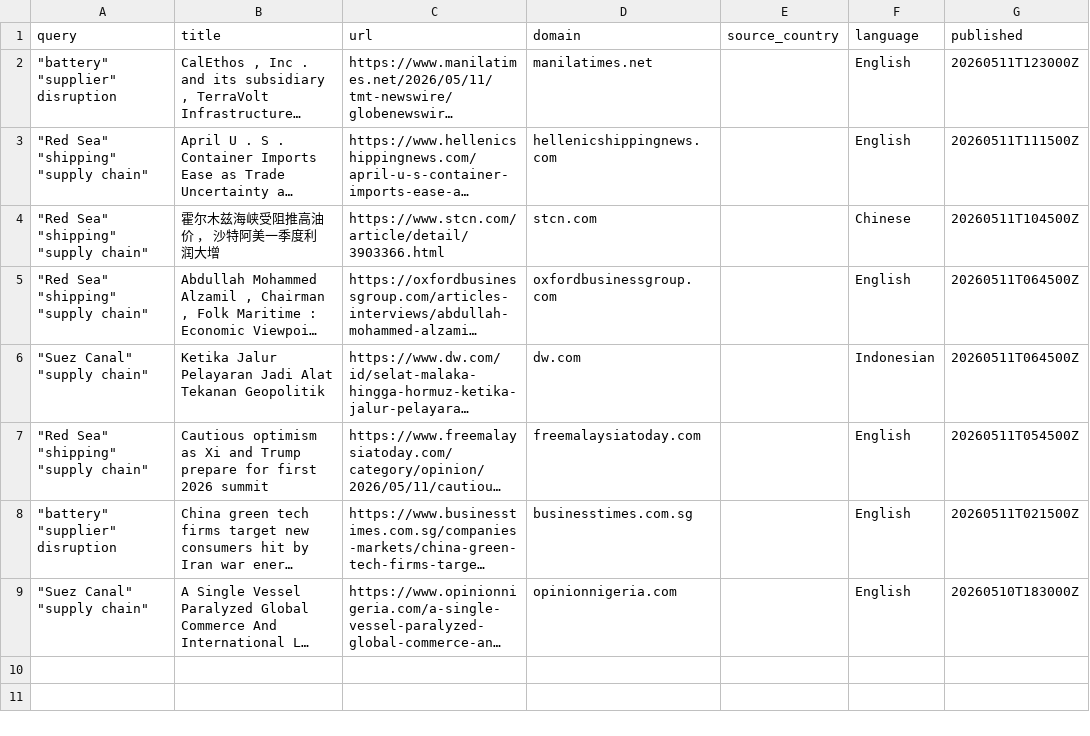
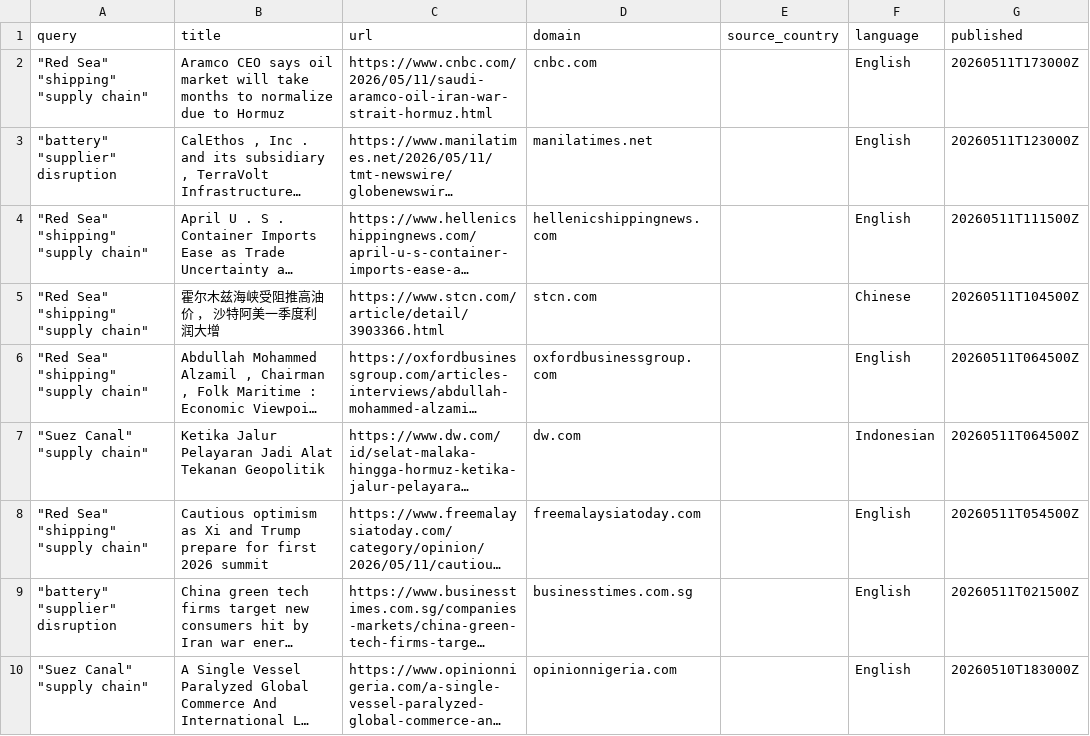
Before and after one commit to leekangjae1/supply-chain, a CSV file: gdelt_monitoring.csv, drawn as a sheet; long unchanged cells end in …; the diff names each change by its address in the sheet, - before the commit and + after, or states it on an @@ line.

```diff
--- a/gdelt_monitoring.csv
+++ b/gdelt_monitoring.csv
+row 2: "Red Sea" "shipping" "supply chain" | Aramco CEO says oil market will take months to normalize due to Hormuz | https://www.cnbc.com/2026/05/11/saudi-aramco-oil-iran-war-strait-hormuz.html | cnbc.com |  | English | 20260511T173000Z
```
Also changed, not shown: news_monitoring.csv.
